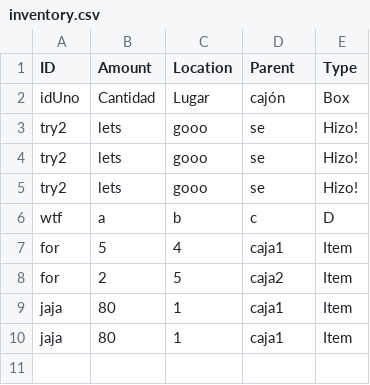
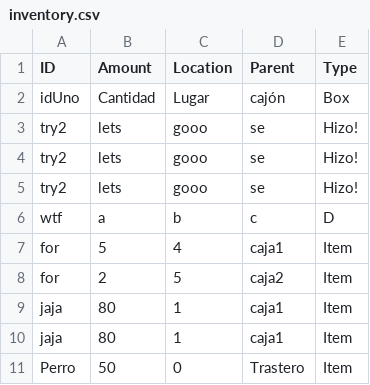
Before and after one commit to NadalBQ/inventory_management_app, a CSV file: static/csvs/inventory.csv, drawn as a sheet.

Commit message:
Updating CSV content

```diff
--- a/static/csvs/inventory.csv
+++ b/static/csvs/inventory.csv
@@ -10 +10,2 @@ jaja,80,1,caja1,Item
 jaja,80,1,caja1,Item
+Perro,50,0,Trastero,Item
```
